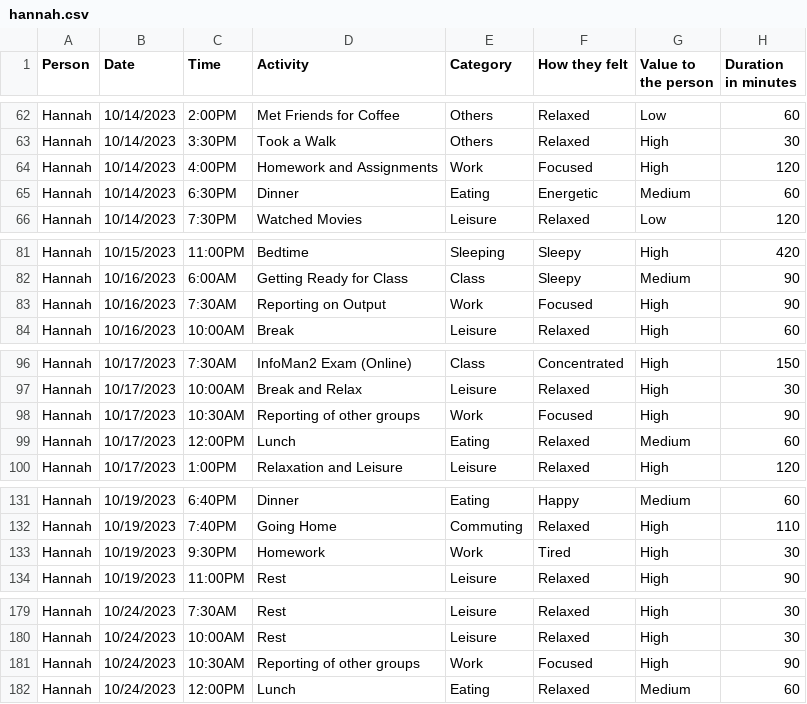
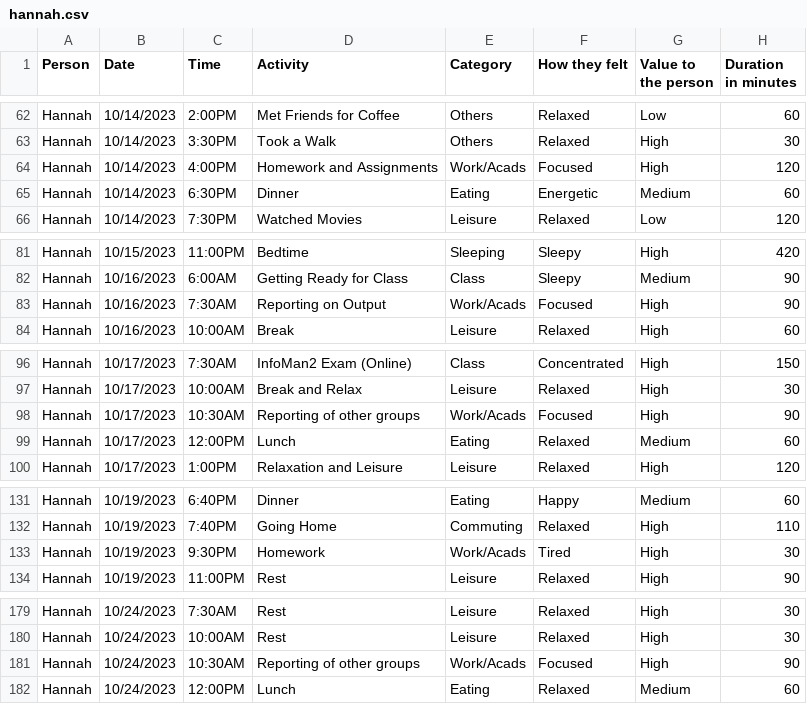
Before and after one commit to iammkb2002/g1-group12-DailyLogDashboard, a CSV file: hannah.csv, drawn as a sheet; only a part is shown, gaps mark what is left out; the diff covers the shown part only.

```diff
--- a/hannah.csv
+++ b/hannah.csv
@@ -63,3 +63,3 @@ Hannah,10/14/2023,2:00PM,Met Friends for Coffee,Others,Relaxed,Low,60
 Hannah,10/14/2023,3:30PM,Took a Walk,Others,Relaxed,High,30
-Hannah,10/14/2023,4:00PM,Homework and Assignments,Work,Focused,High,120
+Hannah,10/14/2023,4:00PM,Homework and Assignments,Work/Acads,Focused,High,120
 Hannah,10/14/2023,6:30PM,Dinner,Eating,Energetic,Medium,60
@@ -82,3 +82,3 @@ Hannah,10/15/2023,11:00PM,Bedtime,Sleeping,Sleepy,High,420
 Hannah,10/16/2023,6:00AM,Getting Ready for Class,Class,Sleepy,Medium,90
-Hannah,10/16/2023,7:30AM,Reporting on Output,Work,Focused,High,90
+Hannah,10/16/2023,7:30AM,Reporting on Output,Work/Acads,Focused,High,90
 Hannah,10/16/2023,10:00AM,Break,Leisure,Relaxed,High,60
@@ -97,3 +97,3 @@ Hannah,10/17/2023,7:30AM,InfoMan2 Exam (Online),Class,Concentrated,High,150
 Hannah,10/17/2023,10:00AM,Break and Relax,Leisure,Relaxed,High,30
-Hannah,10/17/2023,10:30AM,Reporting of other groups,Work,Focused,High,90
+Hannah,10/17/2023,10:30AM,Reporting of other groups,Work/Acads,Focused,High,90
 Hannah,10/17/2023,12:00PM,Lunch,Eating,Relaxed,Medium,60
@@ -132,3 +132,3 @@ Hannah,10/19/2023,6:40PM,Dinner,Eating,Happy,Medium,60
 Hannah,10/19/2023,7:40PM,Going Home,Commuting,Relaxed,High,110
-Hannah,10/19/2023,9:30PM,Homework,Work,Tired,High,30
+Hannah,10/19/2023,9:30PM,Homework,Work/Acads,Tired,High,30
 Hannah,10/19/2023,11:00PM,Rest,Leisure,Relaxed,High,90
@@ -180,3 +180,3 @@ Hannah,10/24/2023,7:30AM,Rest,Leisure,Relaxed,High,30
 Hannah,10/24/2023,10:00AM,Rest,Leisure,Relaxed,High,30
-Hannah,10/24/2023,10:30AM,Reporting of other groups,Work,Focused,High,90
+Hannah,10/24/2023,10:30AM,Reporting of other groups,Work/Acads,Focused,High,90
 Hannah,10/24/2023,12:00PM,Lunch,Eating,Relaxed,Medium,60
```
Also changed, not shown: 8 edited cells elsewhere in this file, badilla.csv, combined.csv, 5 other files.
